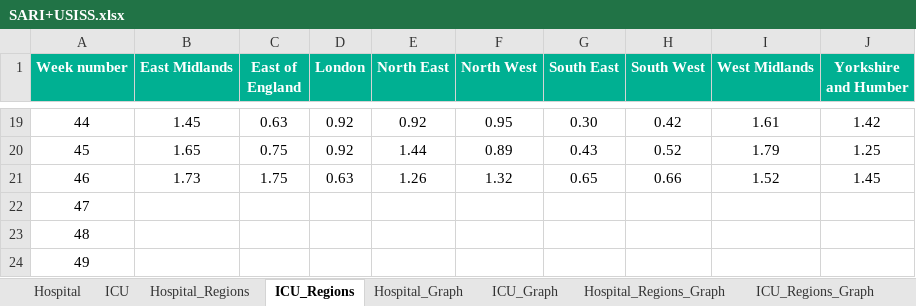
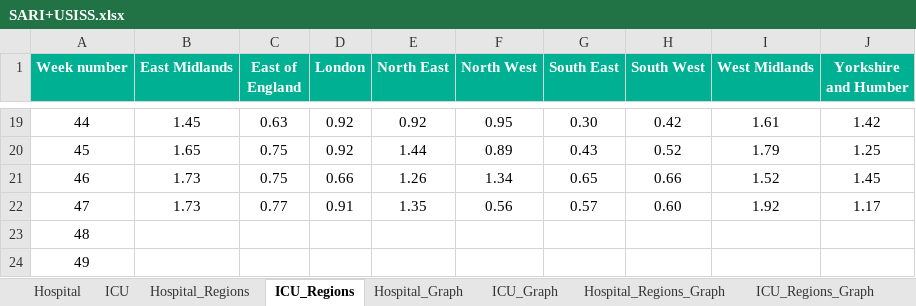
Before and after one commit to Logiqx/flu-stats, an Excel workbook: data/SARI+USISS.xlsx, sheet ICU_Regions, drawn as a sheet; only a part is shown, gaps mark what is left out; values as stored, in another font and other column widths than the file's, no borders; the diff names each change by its address in the sheet, - before the commit and + after, or states it on an @@ line.

```diff
--- a/data/SARI+USISS.xlsx (sheet ICU_Regions)
+++ b/data/SARI+USISS.xlsx (sheet ICU_Regions)
-C21 (East of England): 1.75
+C21 (East of England): 0.75
-D21 (London): 0.63
+D21 (London): 0.66
-F21 (North West): 1.32
+F21 (North West): 1.34
-B22 (East Midlands): (empty)
+B22 (East Midlands): 1.73
-C22 (East of England): (empty)
+C22 (East of England): 0.77
-D22 (London): (empty)
+D22 (London): 0.91
-E22 (North East): (empty)
+E22 (North East): 1.35
-F22 (North West): (empty)
+F22 (North West): 0.56
-G22 (South East): (empty)
+G22 (South East): 0.57
-H22 (South West): (empty)
+H22 (South West): 0.60
-I22 (West Midlands): (empty)
+I22 (West Midlands): 1.92
-J22 (Yorkshire and Humber): (empty)
+J22 (Yorkshire and Humber): 1.17
```
Also changed, not shown: sheet Hospital_Regions, sheet Hospital, sheet ICU, charts or pictures.
